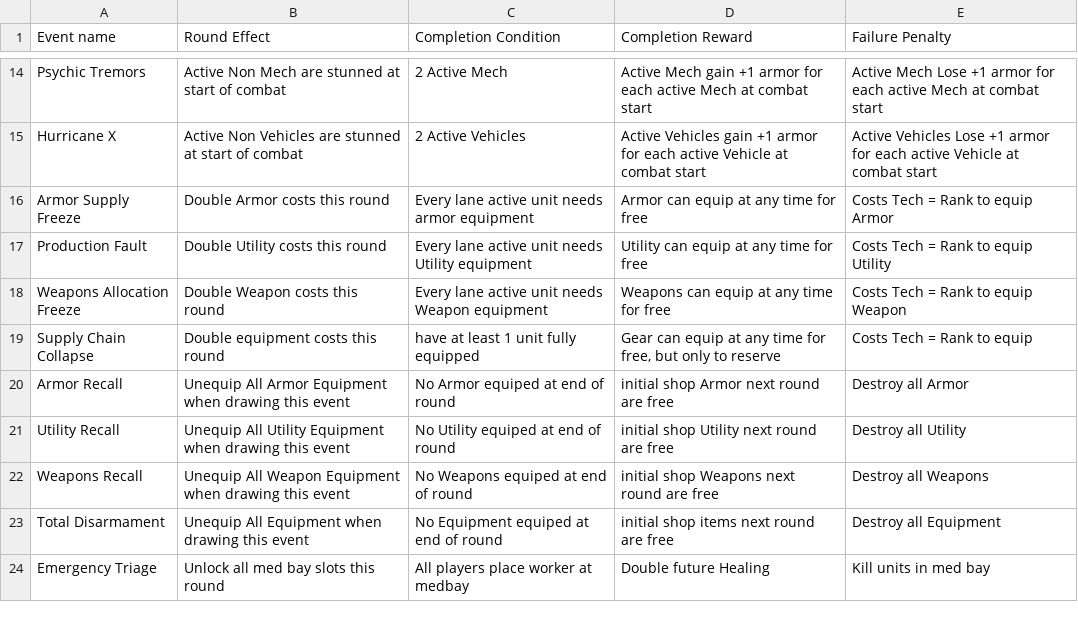
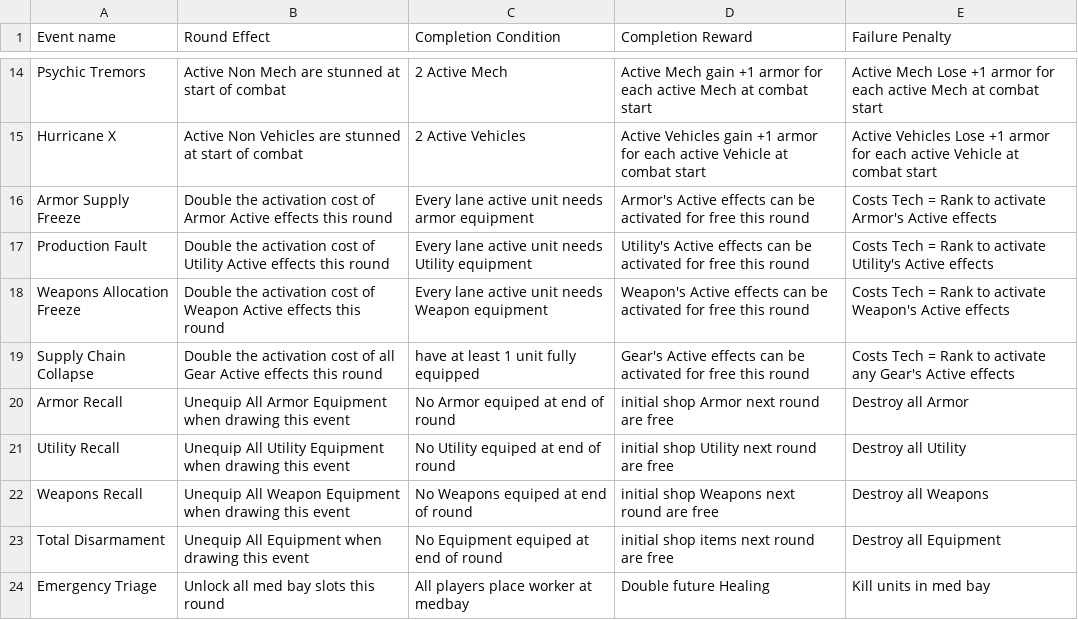
Before and after one commit to Tumbrawolf/Board, a CSV file: Event cards.csv, drawn as a sheet; only a part is shown, gaps mark what is left out.

```diff
--- a/Event cards.csv
+++ b/Event cards.csv
@@ -15,6 +15,6 @@ Psychic Tremors,Active Non Mech are stunned at start of combat,2 Active Mech,Act
 Hurricane X,Active Non Vehicles are stunned at start of combat,2 Active Vehicles,Active Vehicles gain +1 armor for each active Vehicle at combat start,Active Vehicles Lose +1 armor for each active Vehicle at combat start
-Armor Supply Freeze,Double Armor costs this round,Every lane active unit needs armor equipment,Armor can equip at any time for free,Costs Tech = Rank to equip Armor
-Production Fault,Double Utility costs this round,Every lane active unit needs Utility equipment,Utility can equip at any time for free,Costs Tech = Rank to equip Utility
-Weapons Allocation Freeze,Double Weapon costs this round,Every lane active unit needs Weapon equipment,Weapons can equip at any time for free,Costs Tech = Rank to equip Weapon
-Supply Chain Collapse,Double equipment costs this round,have at least 1 unit fully equipped,"Gear can equip at any time for free, but only to reserve",Costs Tech = Rank to equip
+Armor Supply Freeze,Double the activation cost of Armor Active effects this round,Every lane active unit needs armor equipment,Armor's Active effects can be activated for free this round,Costs Tech = Rank to activate Armor's Active effects
+Production Fault,Double the activation cost of Utility Active effects this round,Every lane active unit needs Utility equipment,Utility's Active effects can be activated for free this round,Costs Tech = Rank to activate Utility's Active effects
+Weapons Allocation Freeze,Double the activation cost of Weapon Active effects this round,Every lane active unit needs Weapon equipment,Weapon's Active effects can be activated for free this round,Costs Tech = Rank to activate Weapon's Active effects
+Supply Chain Collapse,Double the activation cost of all Gear Active effects this round,have at least 1 unit fully equipped,Gear's Active effects can be activated for free this round,Costs Tech = Rank to activate any Gear's Active effects
 Armor Recall,Unequip All Armor Equipment when drawing this event,No Armor equiped at end of round,initial shop Armor next round are free,Destroy all Armor
```
Also changed, not shown: Enemy Stats.csv, Gear Stats.csv, 4 other files.
